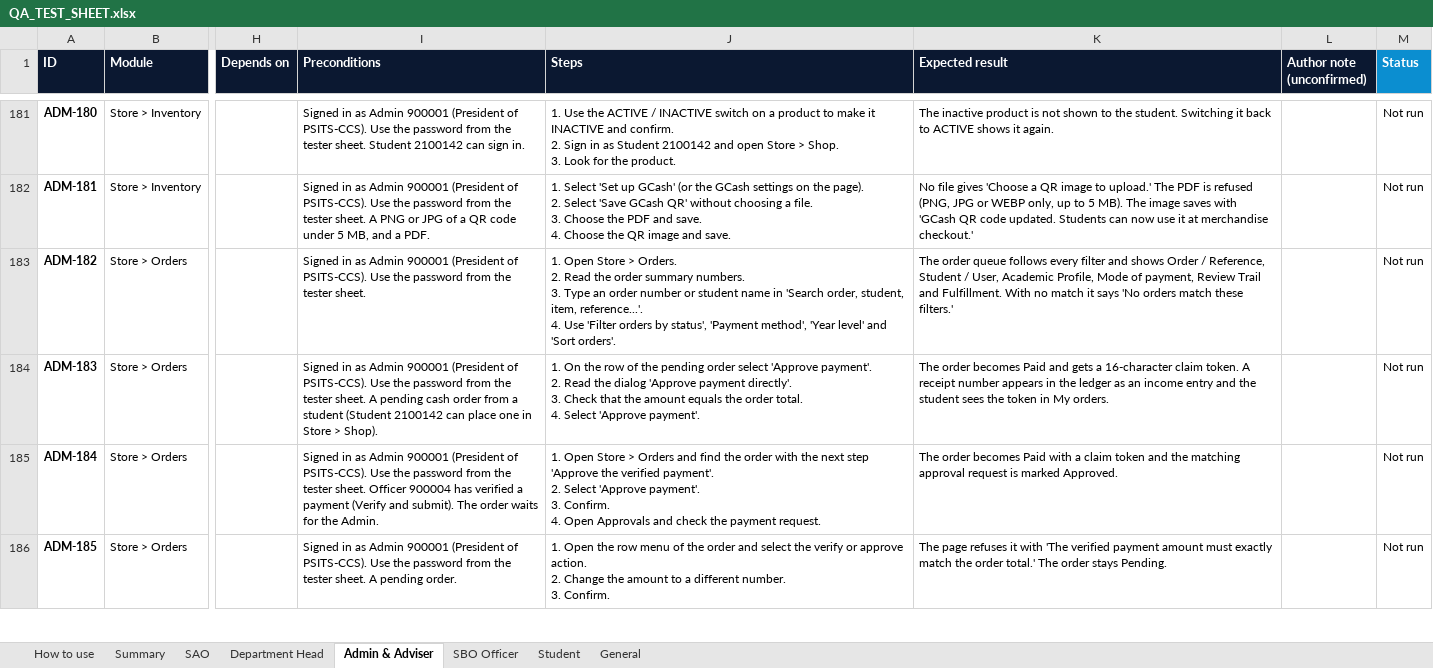
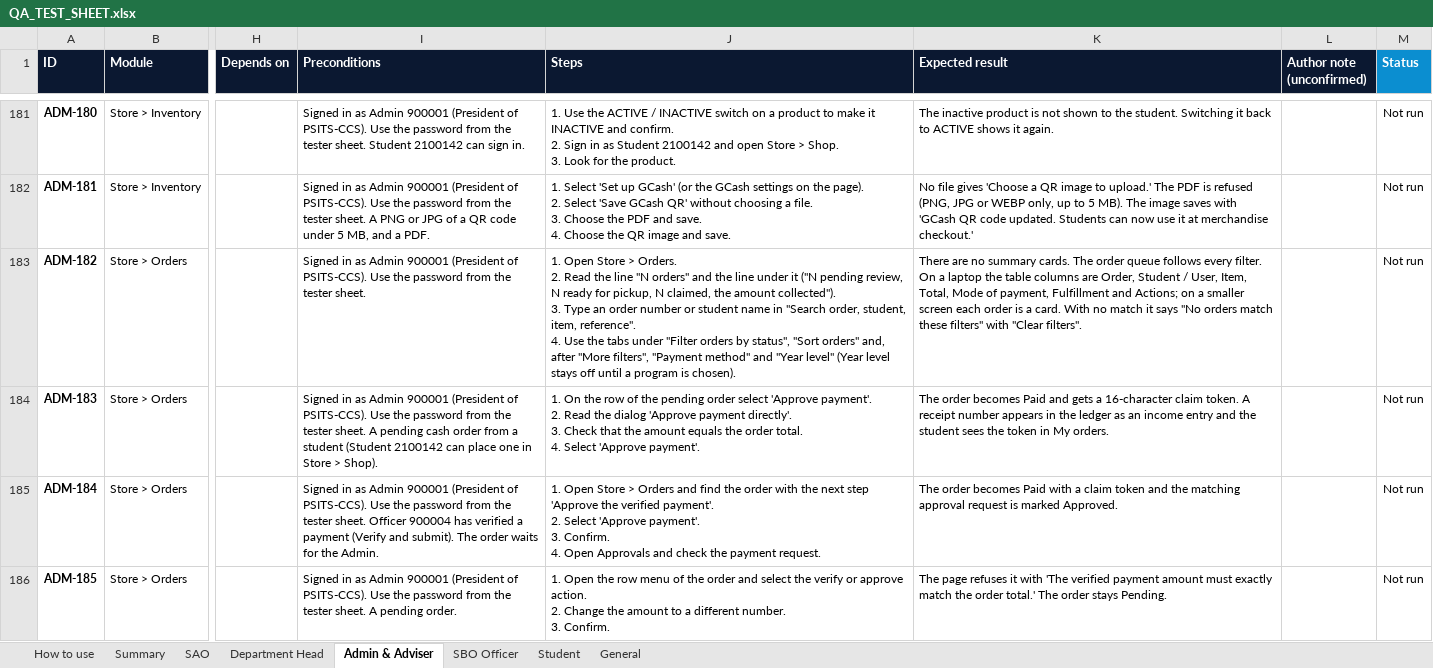
Before and after one commit to prodoc-zen/Hiusa-FULL, an Excel workbook: docs/QA_TEST_SHEET.xlsx, sheet Admin & Adviser, drawn as a sheet; only a part is shown, gaps mark what is left out; values as stored, in another font and other column widths than the file's, no borders; conditional formats not drawn; ↵ is a line break in a cell; the diff covers the shown part only; the diff names each change by its address in the sheet, - before the commit and + after, or states it on an @@ line.

Commit message:
docs: QA cases match the real wording and steps found in the final browser re-walk
Co-Authored-By: John Carlo Borgueta <johncarloborgueta@gmail.com>

```diff
--- a/docs/QA_TEST_SHEET.xlsx (sheet Admin & Adviser)
+++ b/docs/QA_TEST_SHEET.xlsx (sheet Admin & Adviser)
-J183 (Steps): …Read the order summary numbers. ↵ 3. Type an order number or student name in 'Search order, student, item, reference...'. ↵ 4. Use 'Filter orders by status', 'Payment method', 'Year level' and 'Sort orders'.
+J183 (Steps): …Read the line "N orders" and the line under it ("N pending review, N ready for pickup, N claimed, the amount collected"). ↵ 3. Type an order number or student name in "Search order, student, item, reference". ↵ 4. Use the tabs under "Filter orders by status", "Sort orders" and, after "More filters", "Payment method" and "Year level" (Year level stays off until a program is chosen).
-K183 (Expected result): The order queue follows every filter and shows Order / Reference, Student / User, Academic Profile, Mode of payment, Review Trail and Fulfillment. With no match it says 'No orders match these filters.'
+K183 (Expected result): There are no summary cards. The order queue follows every filter. On a laptop the table columns are Order, Student / User, Item, Total, Mode of payment, Fulfillment and Actions; on a smaller screen each order is a card. With no match it says "No orders match these filters" with "Clear filters".
```
Also changed, not shown: 27 edited cells elsewhere in this sheet, sheet SAO, sheet SBO Officer, sheet General, sheet Department Head, sheet Student, 16 other files.
